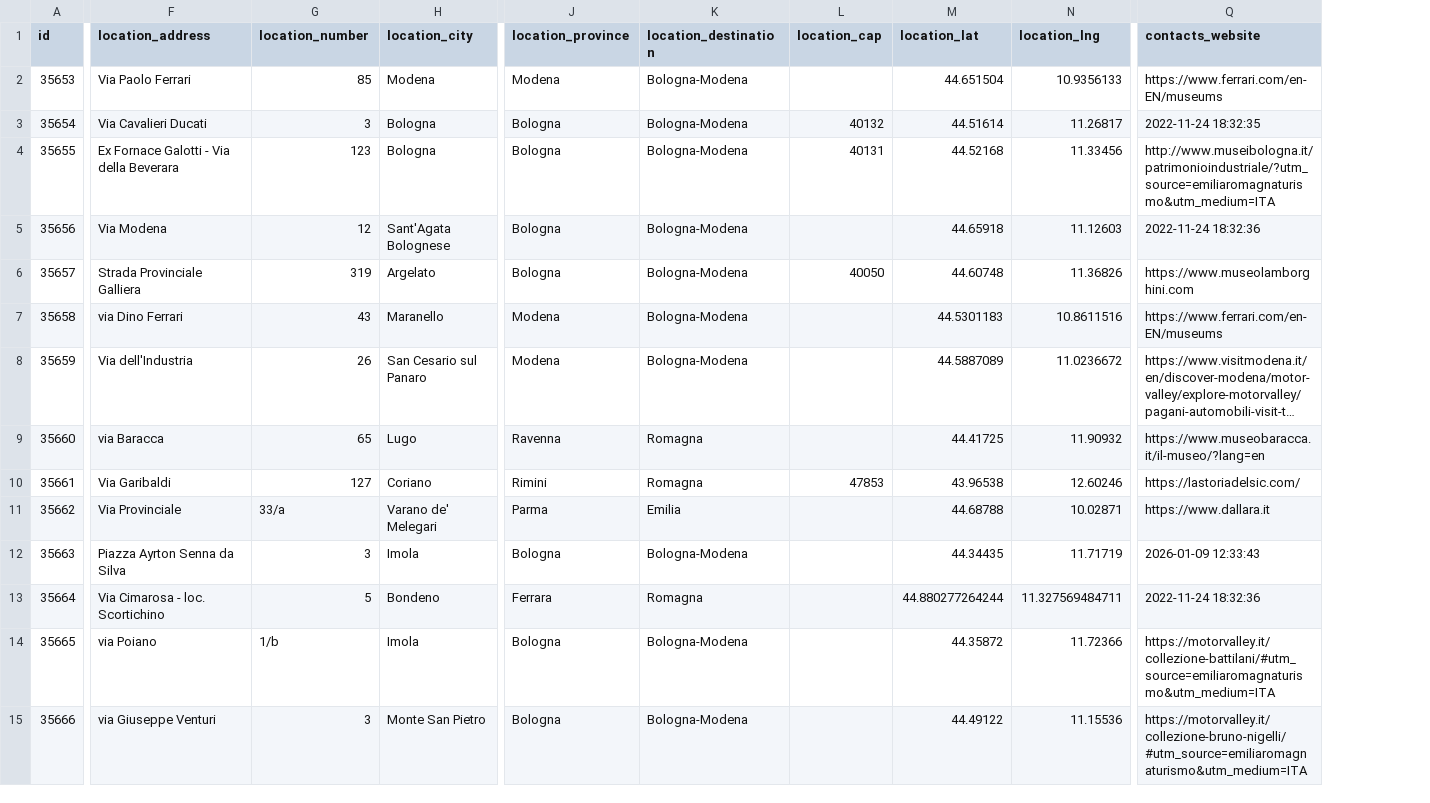
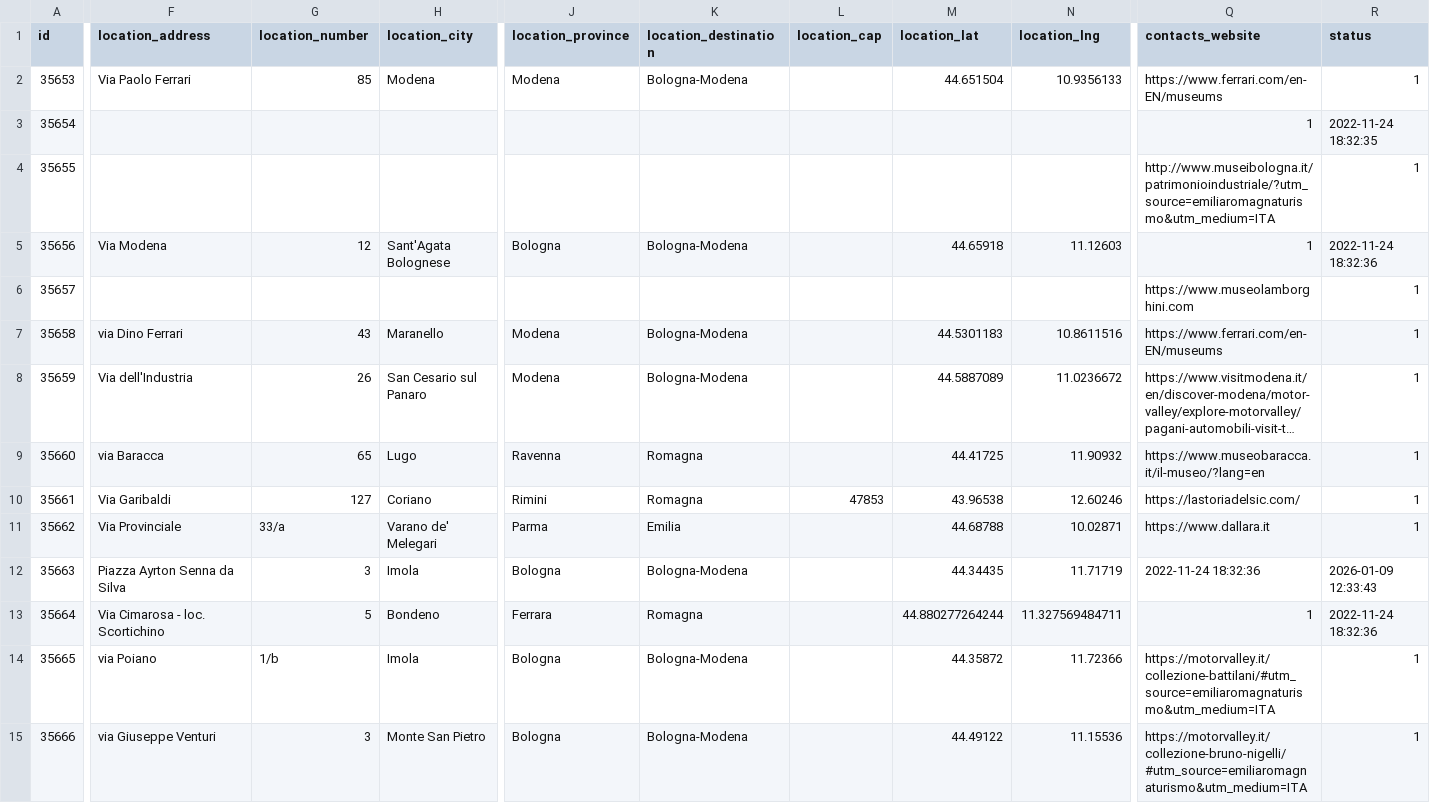
Before and after one commit to APT-Servizi/openapi-ert, a CSV file: dump/motor_valley.csv, drawn as a sheet; only a part is shown, gaps mark what is left out; long unchanged cells end in …; the diff covers the shown part only; the diff names each change by its address in the sheet, - before the commit and + after, or states it on an @@ line.

Commit message:
Data update of  2026-04-01

```diff
--- a/dump/motor_valley.csv
+++ b/dump/motor_valley.csv
+column R (status), rows 2-15: 1 | 2022-11-24 18:32:35 | 1 | 2022-11-24 18:32:36 | 1 | 1 | 1 | 1 | 1 | 1 | 2026-01-09 12:33:43 | 2022-11-24 18:32:36 | 1 | 1
-F3 (location_address): Via Cavalieri Ducati
+F3 (location_address): (empty)
-G3 (location_number): 3
+G3 (location_number): (empty)
-H3:H4 (location_city): Bologna
+H3:H4 (location_city): (empty)
-J3:J4 (location_province): Bologna
+J3:J4 (location_province): (empty)
-K3:K4 (location_destination): Bologna-Modena
+K3:K4 (location_destination): (empty)
-L3 (location_cap): 40132
+L3 (location_cap): (empty)
-M3 (location_lat): 44.51614
+M3 (location_lat): (empty)
-N3 (location_lng): 11.26817
+N3 (location_lng): (empty)
-Q3 (contacts_website): 2022-11-24 18:32:35
+Q3 (contacts_website): 1
-F4 (location_address): Ex Fornace Galotti - Via della Beverara
+F4 (location_address): (empty)
-G4 (location_number): 123
+G4 (location_number): (empty)
-L4 (location_cap): 40131
+L4 (location_cap): (empty)
-M4 (location_lat): 44.52168
+M4 (location_lat): (empty)
-N4 (location_lng): 11.33456
+N4 (location_lng): (empty)
-Q5 (contacts_website): 2022-11-24 18:32:36
+Q5 (contacts_website): 1
-F6 (location_address): Strada Provinciale Galliera
+F6 (location_address): (empty)
-G6 (location_number): 319
+G6 (location_number): (empty)
-H6 (location_city): Argelato
+H6 (location_city): (empty)
-J6 (location_province): Bologna
+J6 (location_province): (empty)
-K6 (location_destination): Bologna-Modena
+K6 (location_destination): (empty)
-L6 (location_cap): 40050
+L6 (location_cap): (empty)
-M6 (location_lat): 44.60748
+M6 (location_lat): (empty)
-N6 (location_lng): 11.36826
+N6 (location_lng): (empty)
-Q12 (contacts_website): 2026-01-09 12:33:43
+Q12 (contacts_website): 2022-11-24 18:32:36
-Q13 (contacts_website): 2022-11-24 18:32:36
+Q13 (contacts_website): 1
```
Also changed, not shown: 6 removed rows and 35 edited cells elsewhere in this file, dump/aree_archeologiche.csv, dump/golf.csv, 7 other files.
